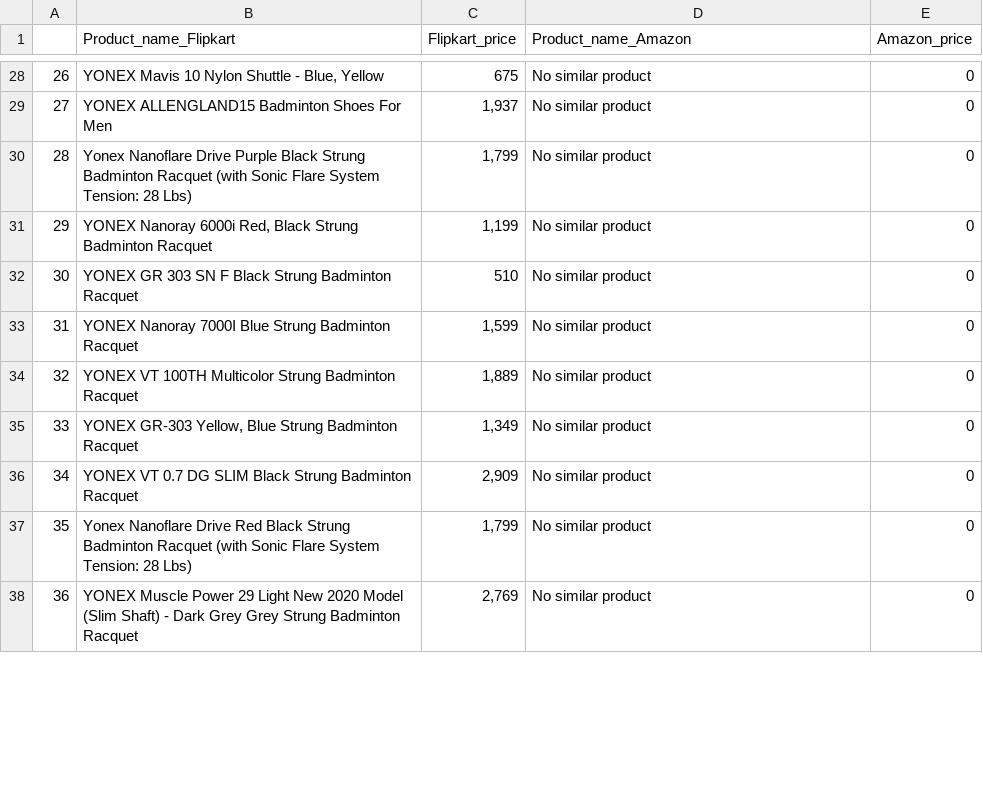
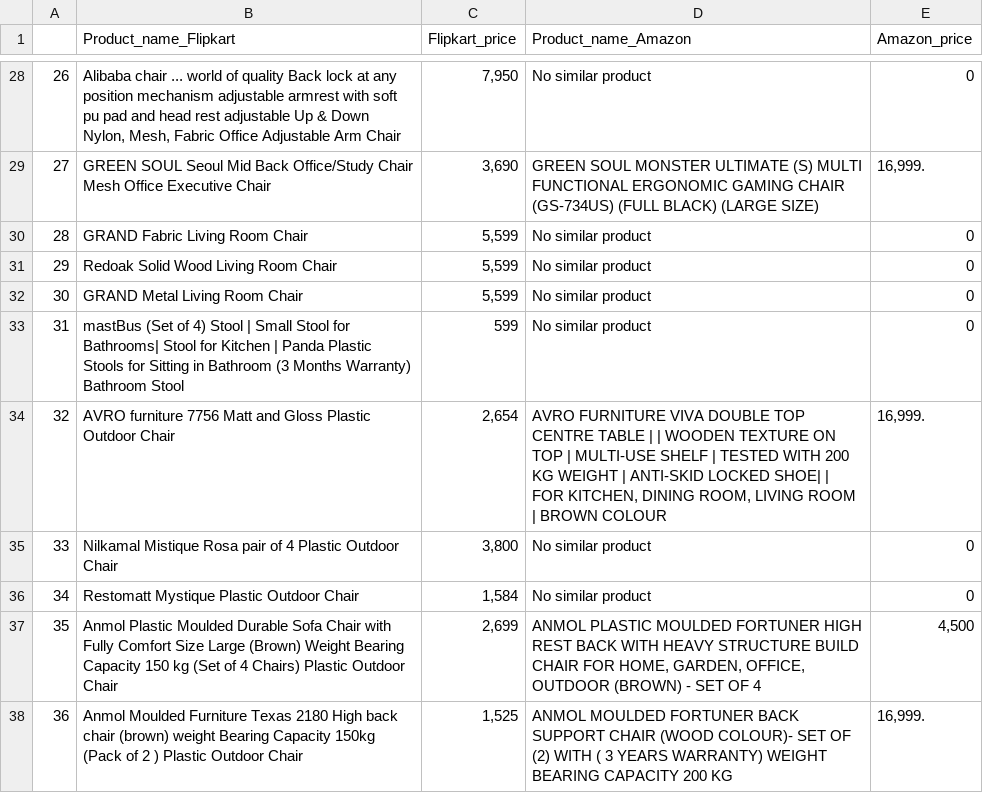
Before and after one commit to tkohli/Amazon-and-flipkart-price-comparing-app-using-flask, a CSV file: flipkartandamazon.csv, drawn as a sheet; only a part is shown, gaps mark what is left out; the diff covers the shown part only.

```diff
--- a/flipkartandamazon.csv
+++ b/flipkartandamazon.csv
@@ -28,11 +28,11 @@
-26,"YONEX Mavis 10 Nylon Shuttle  - Blue, Yellow",675,No similar product,0
-27,YONEX ALLENGLAND15 Badminton Shoes For Men,"1,937",No similar product,0
-28,Yonex Nanoflare Drive Purple Black Strung Badminton Racquet (with Sonic Flare System Tension: 28 Lbs),"1,799",No similar product,0
-29,"YONEX Nanoray 6000i Red, Black Strung Badminton Racquet","1,199",No similar product,0
-30,YONEX GR 303 SN F Black Strung Badminton Racquet,510,No similar product,0
-31,YONEX Nanoray 7000I Blue Strung Badminton Racquet,"1,599",No similar product,0
-32,YONEX VT 100TH Multicolor Strung Badminton Racquet,"1,889",No similar product,0
-33,"YONEX GR-303 Yellow, Blue Strung Badminton Racquet","1,349",No similar product,0
-34,YONEX VT 0.7 DG SLIM Black Strung Badminton Racquet,"2,909",No similar product,0
-35,Yonex Nanoflare Drive Red Black Strung Badminton Racquet (with Sonic Flare System Tension: 28 Lbs),"1,799",No similar product,0
-36,YONEX Muscle Power 29 Light New 2020 Model (Slim Shaft) - Dark Grey Grey Strung Badminton Racquet,"2,769",No similar product,0
+26,"Alibaba chair ... world of quality Back lock at any position mechanism adjustable armrest with soft pu pad and head rest adjustable Up & Down Nylon, Mesh, Fabric Office Adjustable Arm Chair","7,950",No similar product,0
+27,GREEN SOUL Seoul Mid Back Office/Study Chair Mesh Office Executive Chair,"3,690",GREEN SOUL MONSTER ULTIMATE (S) MULTI FUNCTIONAL ERGONOMIC GAMING CHAIR (GS-734US) (FULL BLACK) (LARGE SIZE),"16,999."
+28,GRAND Fabric Living Room Chair,"5,599",No similar product,0
+29,Redoak Solid Wood Living Room Chair,"5,599",No similar product,0
+30,GRAND Metal Living Room Chair,"5,599",No similar product,0
+31,mastBus (Set of 4) Stool | Small Stool for Bathrooms| Stool for Kitchen | Panda Plastic Stools for Sitting in Bathroom (3 Months Warranty) Bathroom Stool,599,No similar product,0
+32,AVRO furniture 7756 Matt and Gloss Plastic Outdoor Chair,"2,654","AVRO FURNITURE VIVA DOUBLE TOP CENTRE TABLE | | WOODEN TEXTURE ON TOP | MULTI-USE SHELF | TESTED WITH 200 KG WEIGHT | ANTI-SKID LOCKED SHOE| | FOR KITCHEN, DINING ROOM, LIVING ROOM | BROWN COLOUR","16,999."
+33,Nilkamal Mistique Rosa pair of 4 Plastic Outdoor Chair,"3,800",No similar product,0
+34,Restomatt Mystique Plastic Outdoor Chair,"1,584",No similar product,0
+35,Anmol Plastic Moulded Durable Sofa Chair with Fully Comfort Size Large (Brown) Weight Bearing Capacity 150 kg (Set of 4 Chairs) Plastic Outdoor Chair,"2,699","ANMOL PLASTIC MOULDED FORTUNER HIGH REST BACK WITH HEAVY STRUCTURE BUILD CHAIR FOR HOME, GARDEN, OFFICE, OUTDOOR (BROWN) - SET OF 4","4,500"
+36,Anmol Moulded Furniture Texas 2180 High back chair (brown) weight Bearing Capacity 150kg (Pack of 2 ) Plastic Outdoor Chair,"1,525",ANMOL MOULDED FORTUNER BACK SUPPORT CHAIR (WOOD COLOUR)- SET OF (2) WITH ( 3 YEARS WARRANTY) WEIGHT BEARING CAPACITY 200 KG,"16,999."
```
Also changed, not shown: 108 edited cells elsewhere in this file, flipkart.csv, 2 other files.
